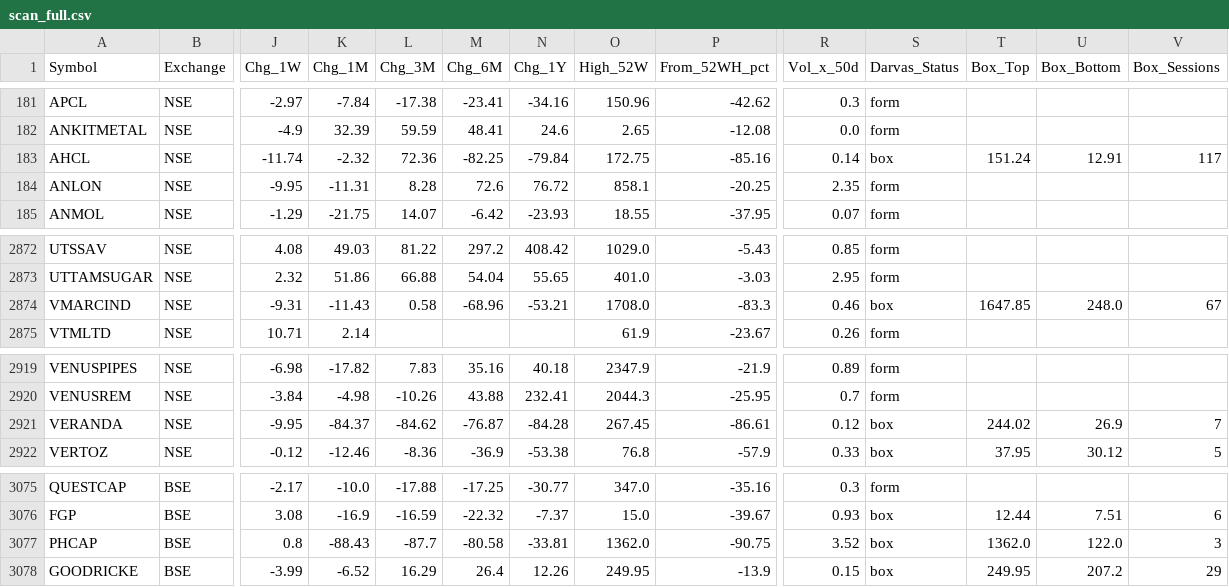
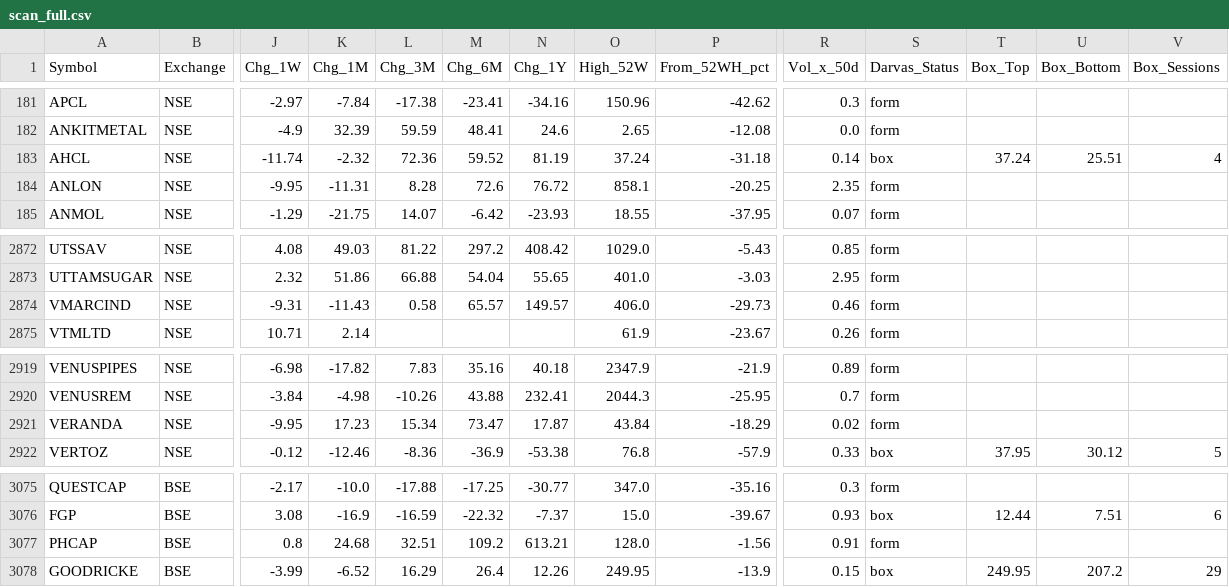
Before and after one commit to dushyantsaini101/nse-scanner, a CSV file: data/scan_full.csv, drawn as a sheet; only a part is shown, gaps mark what is left out; the diff covers the shown part only; the diff names each change by its address in the sheet, - before the commit and + after, or states it on an @@ line.

```diff
--- a/data/scan_full.csv
+++ b/data/scan_full.csv
-M183 (Chg_6M): -82.25
+M183 (Chg_6M): 59.52
-N183 (Chg_1Y): -79.84
+N183 (Chg_1Y): 81.19
-O183 (High_52W): 172.75
+O183 (High_52W): 37.24
-P183 (From_52WH_pct): -85.16
+P183 (From_52WH_pct): -31.18
-T183 (Box_Top): 151.24
+T183 (Box_Top): 37.24
-U183 (Box_Bottom): 12.91
+U183 (Box_Bottom): 25.51
-V183 (Box_Sessions): 117
+V183 (Box_Sessions): 4
-M2874 (Chg_6M): -68.96
+M2874 (Chg_6M): 65.57
-N2874 (Chg_1Y): -53.21
+N2874 (Chg_1Y): 149.57
-O2874 (High_52W): 1708.0
+O2874 (High_52W): 406.0
-P2874 (From_52WH_pct): -83.3
+P2874 (From_52WH_pct): -29.73
-S2874 (Darvas_Status): box
+S2874 (Darvas_Status): form
-T2874 (Box_Top): 1647.85
+T2874 (Box_Top): (empty)
-U2874 (Box_Bottom): 248.0
+U2874 (Box_Bottom): (empty)
-V2874 (Box_Sessions): 67
+V2874 (Box_Sessions): (empty)
-K2921 (Chg_1M): -84.37
+K2921 (Chg_1M): 17.23
-L2921 (Chg_3M): -84.62
+L2921 (Chg_3M): 15.34
-M2921 (Chg_6M): -76.87
+M2921 (Chg_6M): 73.47
-N2921 (Chg_1Y): -84.28
+N2921 (Chg_1Y): 17.87
-O2921 (High_52W): 267.45
+O2921 (High_52W): 43.84
-P2921 (From_52WH_pct): -86.61
+P2921 (From_52WH_pct): -18.29
-R2921 (Vol_x_50d): 0.12
+R2921 (Vol_x_50d): 0.02
-S2921 (Darvas_Status): box
+S2921 (Darvas_Status): form
-T2921 (Box_Top): 244.02
+T2921 (Box_Top): (empty)
-U2921 (Box_Bottom): 26.9
+U2921 (Box_Bottom): (empty)
-V2921 (Box_Sessions): 7
+V2921 (Box_Sessions): (empty)
-K3077 (Chg_1M): -88.43
+K3077 (Chg_1M): 24.68
-L3077 (Chg_3M): -87.7
+L3077 (Chg_3M): 32.51
-M3077 (Chg_6M): -80.58
+M3077 (Chg_6M): 109.2
-N3077 (Chg_1Y): -33.81
+N3077 (Chg_1Y): 613.21
-O3077 (High_52W): 1362.0
+O3077 (High_52W): 128.0
-P3077 (From_52WH_pct): -90.75
+P3077 (From_52WH_pct): -1.56
-R3077 (Vol_x_50d): 3.52
+R3077 (Vol_x_50d): 0.91
-S3077 (Darvas_Status): box
+S3077 (Darvas_Status): form
-T3077 (Box_Top): 1362.0
+T3077 (Box_Top): (empty)
-U3077 (Box_Bottom): 122.0
+U3077 (Box_Bottom): (empty)
-V3077 (Box_Sessions): 3
+V3077 (Box_Sessions): (empty)
```
Also changed, not shown: 123 edited cells elsewhere in this file, data/scan.csv, 2 other files.
